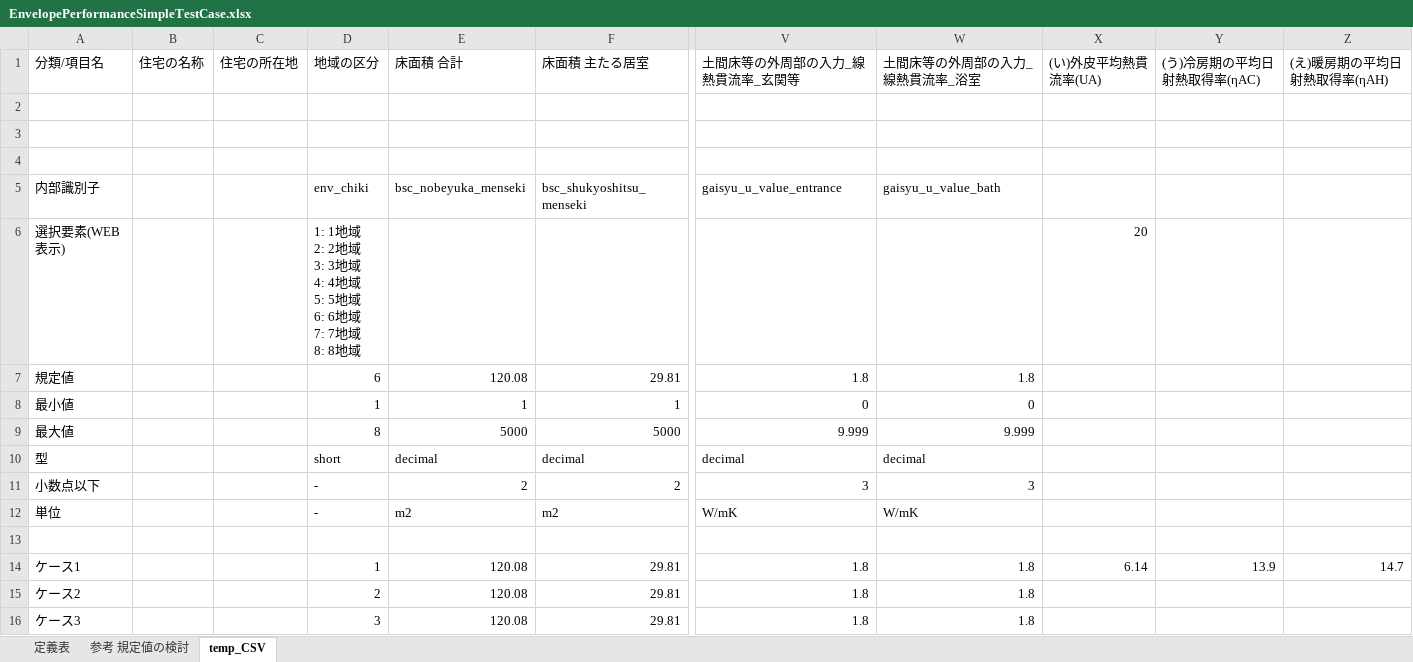
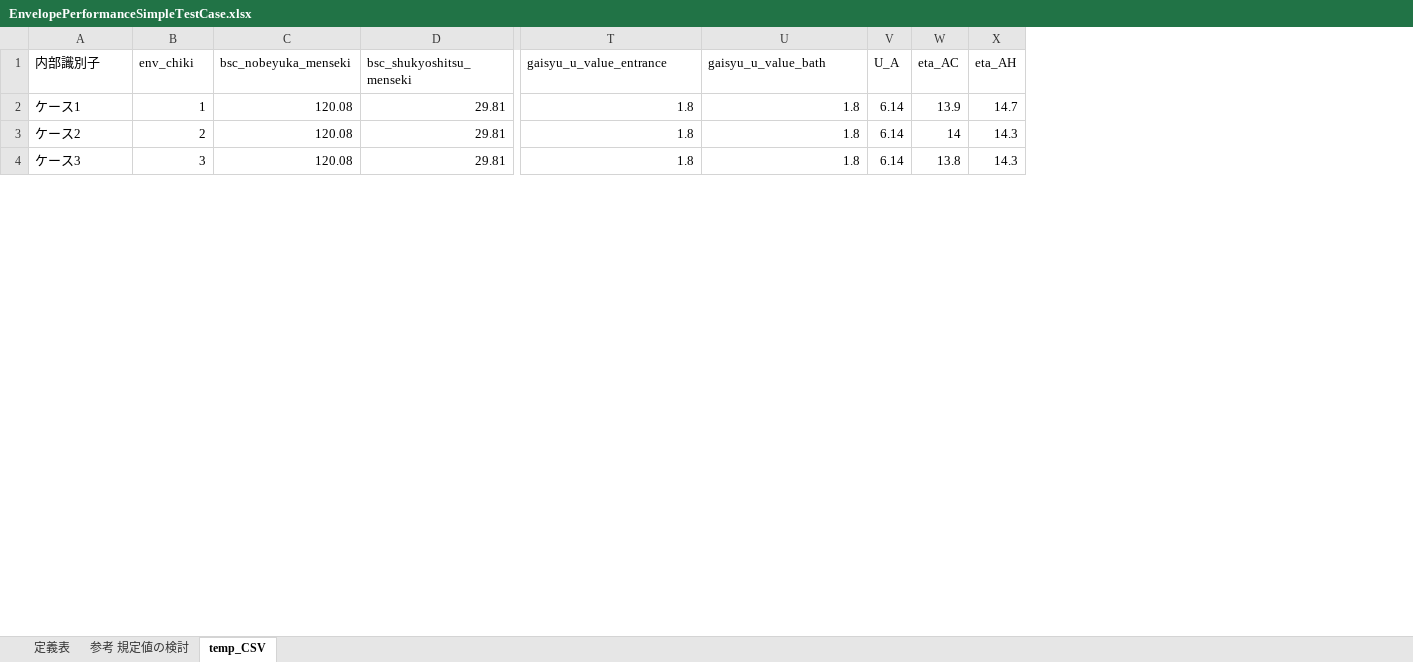
Before and after one commit to BRI-EES-House/Logic-EES-WEB, an Excel workbook: _03_HCLoad_and_Envelope/EnvelopePerformanceSimpleTestCase.xlsx, sheet temp_CSV, drawn as a sheet; only a part is shown, gaps mark what is left out; values as stored, in another font and other column widths than the file's, no borders; removed rows and columns are numbered as before the commit, all else as after; rows hold the shown columns only; ↵ is a line break in a cell; the diff names each change by its address in the sheet, - before the commit and + after, or states it on an @@ line.

```diff
--- a/_03_HCLoad_and_Envelope/EnvelopePerformanceSimpleTestCase.xlsx (sheet temp_CSV)
+++ b/_03_HCLoad_and_Envelope/EnvelopePerformanceSimpleTestCase.xlsx (sheet temp_CSV)
-column B, empty
-column C, empty
-column X, row 14: 6.14
-column Y, row 14: 13.9
-column Z, row 14: 14.7
+column V (U_A), rows 2-4: all 6.14
+column W (eta_AC), rows 2-4: 13.9 | 14 | 13.8
+column X (eta_AH), rows 2-4: 14.7 | 14.3 | 14.3
-row 1: 分類/項目名 | 住宅の名称 | 住宅の所在地 | 地域の区分 | 床面積 合計 | 床面積 主たる居室 | 土間床等の外周部の入力_線熱貫流率_玄関等 | 土間床等の外周部の入力_線熱貫流率_浴室 | (い)外皮平均熱貫流率(UA) | (う)冷房期の平均日射熱取得率(ηAC) | (え)暖房期の平均日射熱取得率(ηAH)
-row 2: (empty)
-row 3: (empty)
-row 4: (empty)
-row 6: 選択要素(WEB表示) |  |  | 1: 1地域 ↵ 2: 2地域 ↵ 3: 3地域 ↵ 4: 4地域 ↵ 5: 5地域 ↵ 6: 6地域 ↵ 7: 7地域 ↵ 8: 8地域 |  |  |  |  | 20
-row 7: 規定値 |  |  | 6 | 120.08 | 29.81 | 1.8 | 1.8
-row 8: 最小値 |  |  | 1 | 1 | 1 | 0 | 0
-row 9: 最大値 |  |  | 8 | 5000 | 5000 | 9.999 | 9.999
-row 10: 型 |  |  | short | decimal | decimal | decimal | decimal
-row 11: 小数点以下 |  |  | - | 2 | 2 | 3 | 3
-row 12: 単位 |  |  | - | m2 | m2 | W/mK | W/mK
-row 13: (empty)
```
Also changed, not shown: sheet 定義表, 3 other files.
